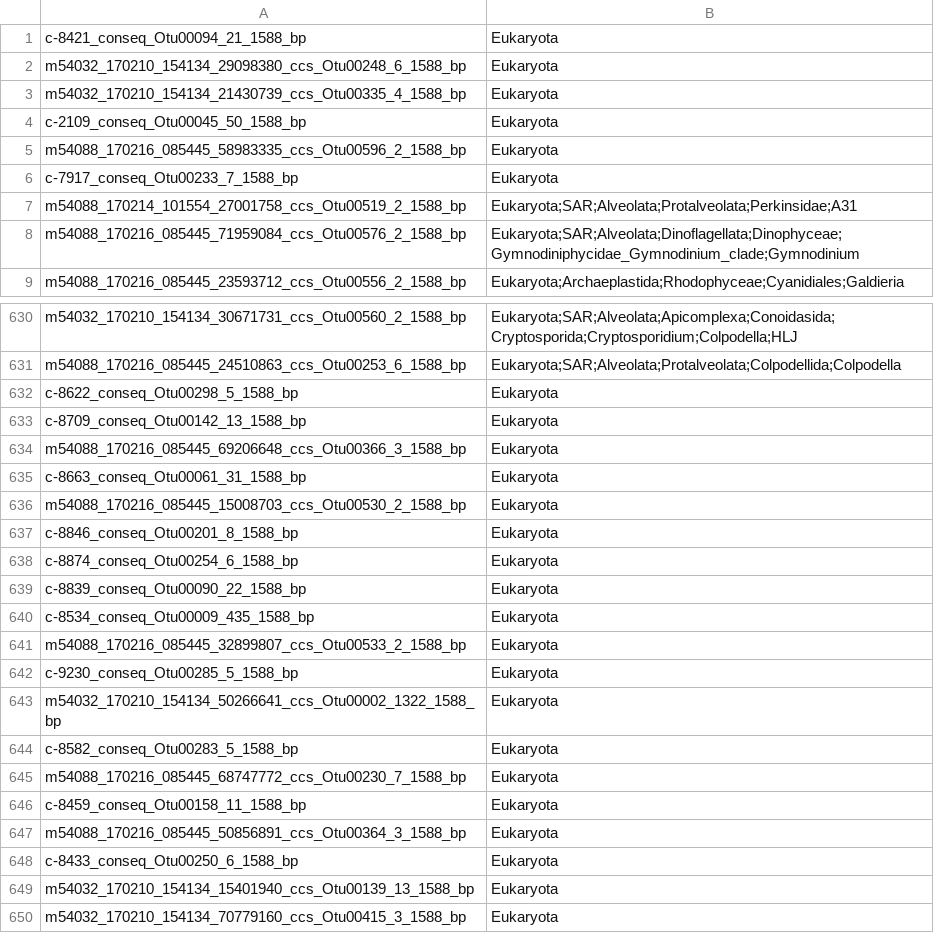
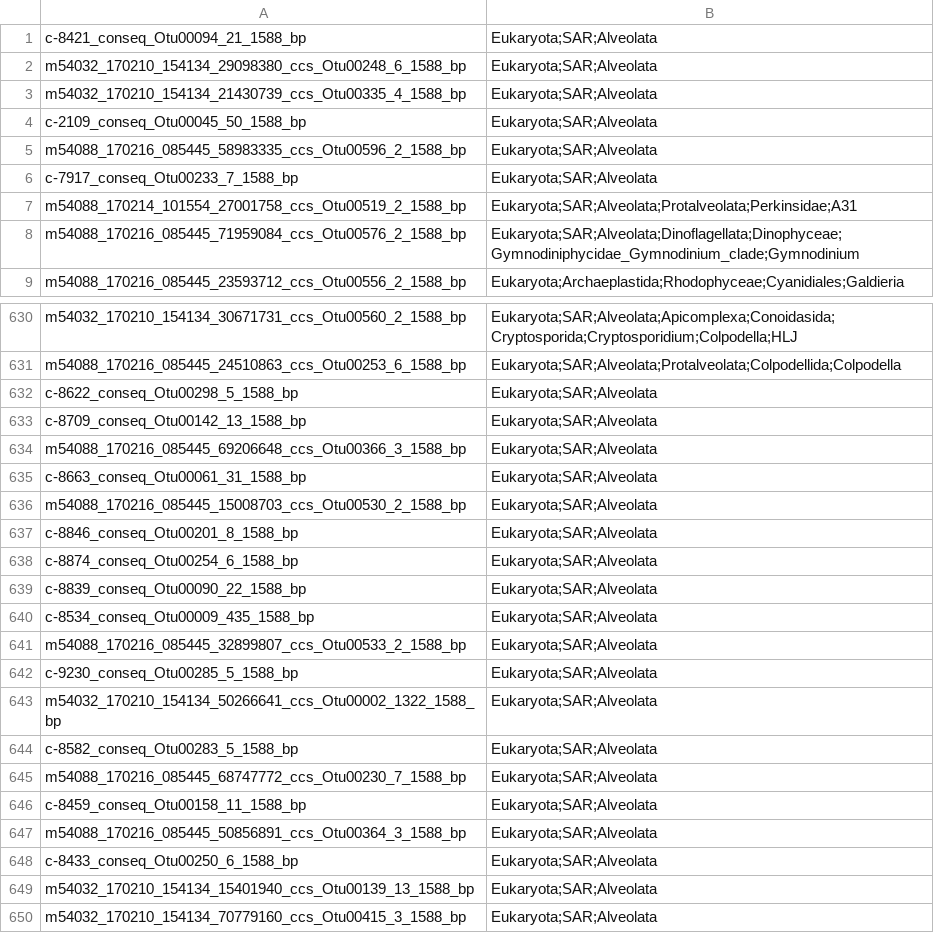
Before and after one commit to pierrebarbera/long-reads, a TSV file: assign/comprehensive_V4/assignment.tsv, drawn as a sheet; only a part is shown, gaps mark what is left out.

Commit message:
modified taxassign genesis app to enable outgroup rooting, applied it to comprehensive trees

```diff
--- a/assign/comprehensive_V4/assignment.tsv
+++ b/assign/comprehensive_V4/assignment.tsv
@@ -1,7 +1,7 @@
-c-8421_conseq_Otu00094_21_1588_bp	Eukaryota
-m54032_170210_154134_29098380_ccs_Otu00248_6_1588_bp	Eukaryota
-m54032_170210_154134_21430739_ccs_Otu00335_4_1588_bp	Eukaryota
-c-2109_conseq_Otu00045_50_1588_bp	Eukaryota
-m54088_170216_085445_58983335_ccs_Otu00596_2_1588_bp	Eukaryota
-c-7917_conseq_Otu00233_7_1588_bp	Eukaryota
+c-8421_conseq_Otu00094_21_1588_bp	Eukaryota;SAR;Alveolata
+m54032_170210_154134_29098380_ccs_Otu00248_6_1588_bp	Eukaryota;SAR;Alveolata
+m54032_170210_154134_21430739_ccs_Otu00335_4_1588_bp	Eukaryota;SAR;Alveolata
+c-2109_conseq_Otu00045_50_1588_bp	Eukaryota;SAR;Alveolata
+m54088_170216_085445_58983335_ccs_Otu00596_2_1588_bp	Eukaryota;SAR;Alveolata
+c-7917_conseq_Otu00233_7_1588_bp	Eukaryota;SAR;Alveolata
 m54088_170214_101554_27001758_ccs_Otu00519_2_1588_bp	Eukaryota;SAR;Alveolata;Protalveolata;Perkinsidae;A31
@@ -631,20 +631,20 @@ m54032_170210_154134_30671731_ccs_Otu00560_2_1588_bp	Eukaryota;SAR;Alveolata;Api
 m54088_170216_085445_24510863_ccs_Otu00253_6_1588_bp	Eukaryota;SAR;Alveolata;Protalveolata;Colpodellida;Colpodella
-c-8622_conseq_Otu00298_5_1588_bp	Eukaryota
-c-8709_conseq_Otu00142_13_1588_bp	Eukaryota
-m54088_170216_085445_69206648_ccs_Otu00366_3_1588_bp	Eukaryota
-c-8663_conseq_Otu00061_31_1588_bp	Eukaryota
-m54088_170216_085445_15008703_ccs_Otu00530_2_1588_bp	Eukaryota
-c-8846_conseq_Otu00201_8_1588_bp	Eukaryota
-c-8874_conseq_Otu00254_6_1588_bp	Eukaryota
-c-8839_conseq_Otu00090_22_1588_bp	Eukaryota
-c-8534_conseq_Otu00009_435_1588_bp	Eukaryota
-m54088_170216_085445_32899807_ccs_Otu00533_2_1588_bp	Eukaryota
-c-9230_conseq_Otu00285_5_1588_bp	Eukaryota
-m54032_170210_154134_50266641_ccs_Otu00002_1322_1588_bp	Eukaryota
-c-8582_conseq_Otu00283_5_1588_bp	Eukaryota
-m54088_170216_085445_68747772_ccs_Otu00230_7_1588_bp	Eukaryota
-c-8459_conseq_Otu00158_11_1588_bp	Eukaryota
-m54088_170216_085445_50856891_ccs_Otu00364_3_1588_bp	Eukaryota
-c-8433_conseq_Otu00250_6_1588_bp	Eukaryota
-m54032_170210_154134_15401940_ccs_Otu00139_13_1588_bp	Eukaryota
-m54032_170210_154134_70779160_ccs_Otu00415_3_1588_bp	Eukaryota
+c-8622_conseq_Otu00298_5_1588_bp	Eukaryota;SAR;Alveolata
+c-8709_conseq_Otu00142_13_1588_bp	Eukaryota;SAR;Alveolata
+m54088_170216_085445_69206648_ccs_Otu00366_3_1588_bp	Eukaryota;SAR;Alveolata
+c-8663_conseq_Otu00061_31_1588_bp	Eukaryota;SAR;Alveolata
+m54088_170216_085445_15008703_ccs_Otu00530_2_1588_bp	Eukaryota;SAR;Alveolata
+c-8846_conseq_Otu00201_8_1588_bp	Eukaryota;SAR;Alveolata
+c-8874_conseq_Otu00254_6_1588_bp	Eukaryota;SAR;Alveolata
+c-8839_conseq_Otu00090_22_1588_bp	Eukaryota;SAR;Alveolata
+c-8534_conseq_Otu00009_435_1588_bp	Eukaryota;SAR;Alveolata
+m54088_170216_085445_32899807_ccs_Otu00533_2_1588_bp	Eukaryota;SAR;Alveolata
+c-9230_conseq_Otu00285_5_1588_bp	Eukaryota;SAR;Alveolata
+m54032_170210_154134_50266641_ccs_Otu00002_1322_1588_bp	Eukaryota;SAR;Alveolata
+c-8582_conseq_Otu00283_5_1588_bp	Eukaryota;SAR;Alveolata
+m54088_170216_085445_68747772_ccs_Otu00230_7_1588_bp	Eukaryota;SAR;Alveolata
+c-8459_conseq_Otu00158_11_1588_bp	Eukaryota;SAR;Alveolata
+m54088_170216_085445_50856891_ccs_Otu00364_3_1588_bp	Eukaryota;SAR;Alveolata
+c-8433_conseq_Otu00250_6_1588_bp	Eukaryota;SAR;Alveolata
+m54032_170210_154134_15401940_ccs_Otu00139_13_1588_bp	Eukaryota;SAR;Alveolata
+m54032_170210_154134_70779160_ccs_Otu00415_3_1588_bp	Eukaryota;SAR;Alveolata
```
Also changed, not shown: 3 other files.
